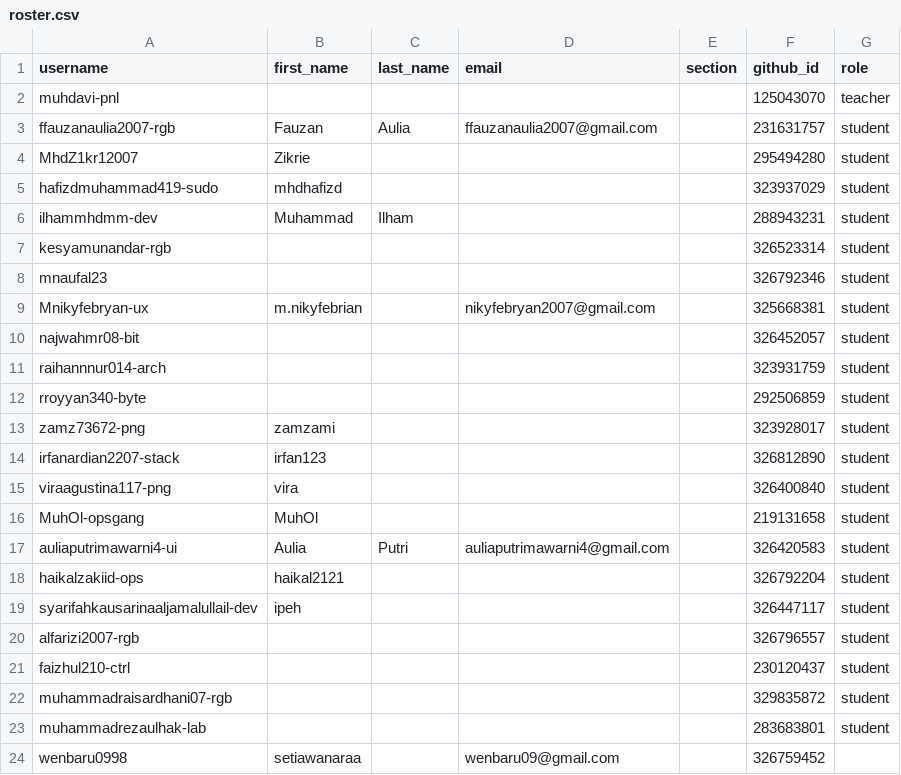
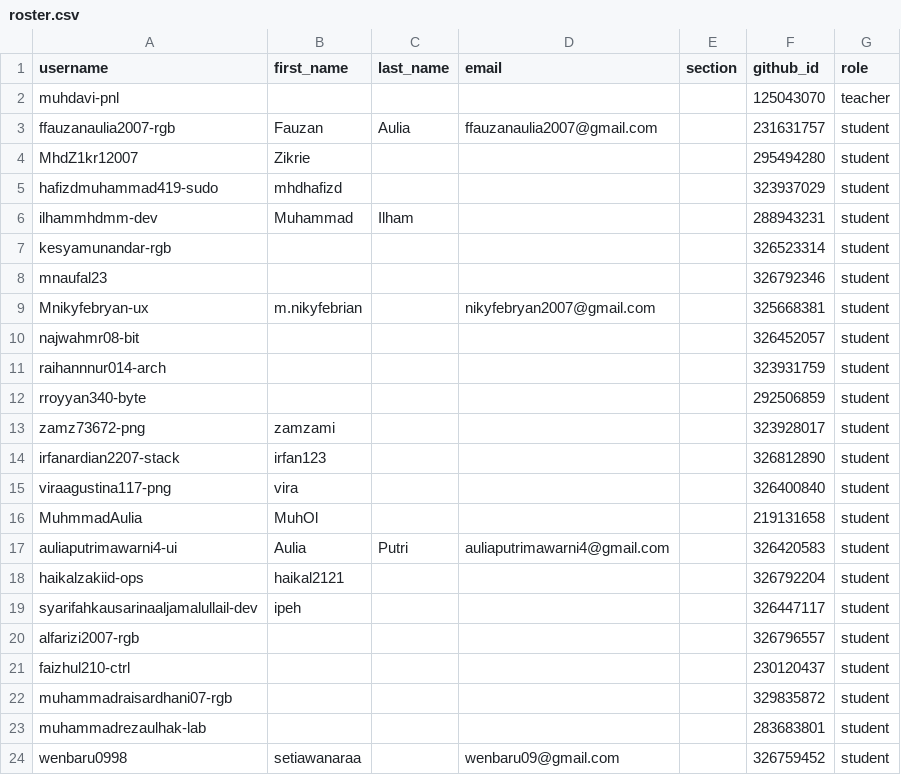
Before and after one commit to tik-pnl/classroom50, a CSV file: 2025-trkj-2b/roster.csv, drawn as a sheet.

Commit message:
[Classroom 50] Sync roster from teams: 2025-trkj-2b

```diff
--- a/2025-trkj-2b/roster.csv
+++ b/2025-trkj-2b/roster.csv
@@ -15,3 +15,3 @@ irfanardian2207-stack,irfan123,,,,326812890,student
 viraagustina117-png,vira,,,,326400840,student
-MuhOl-opsgang,MuhOl,,,,219131658,student
+MuhmmadAulia,MuhOl,,,,219131658,student
 auliaputrimawarni4-ui,Aulia,Putri,auliaputrimawarni4@gmail.com,,326420583,student
@@ -23,2 +23,2 @@ muhammadraisardhani07-rgb,,,,,329835872,student
 muhammadrezaulhak-lab,,,,,283683801,student
-wenbaru0998,setiawanaraa,,wenbaru09@gmail.com,,326759452,
+wenbaru0998,setiawanaraa,,wenbaru09@gmail.com,,326759452,student
```
